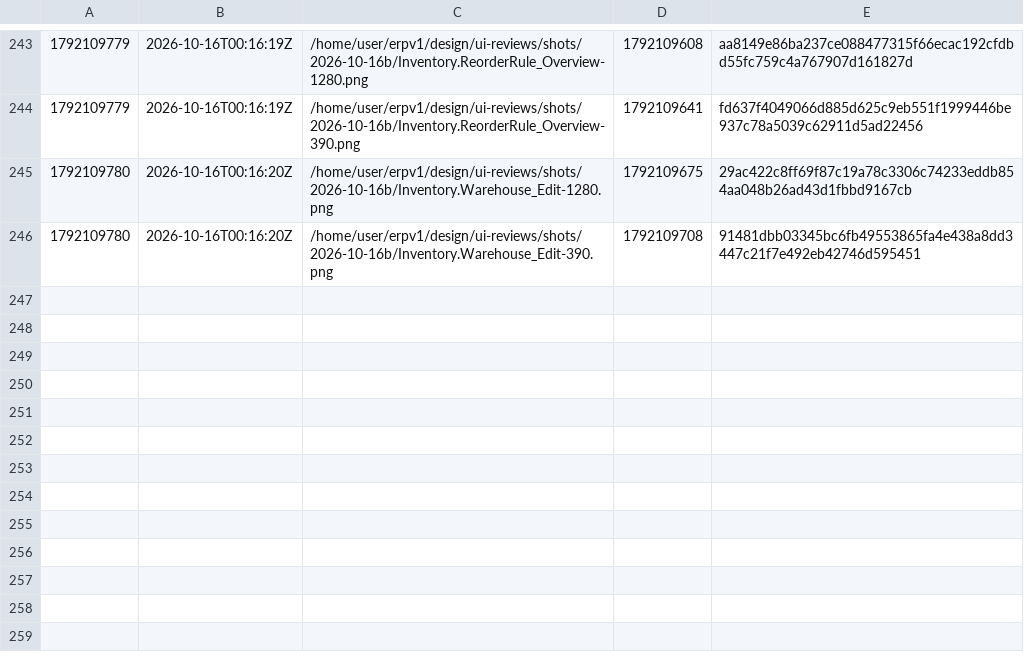
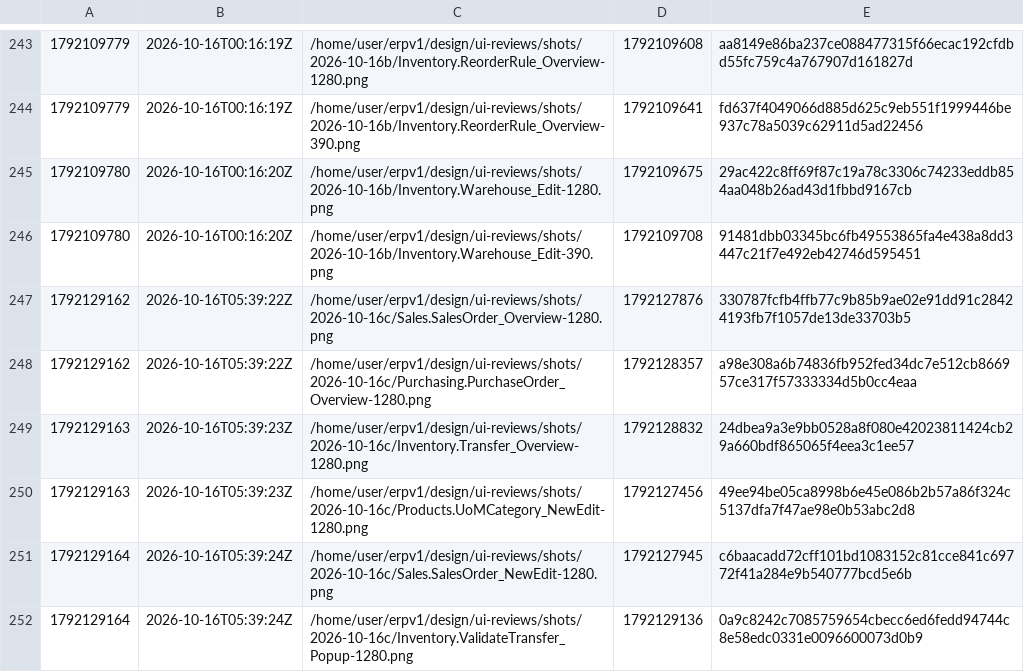
Before and after one commit to ako/erpv1, a TSV file: .claude/loop/look/seen.tsv, drawn as a sheet; only a part is shown, gaps mark what is left out.

```diff
--- a/.claude/loop/look/seen.tsv
+++ b/.claude/loop/look/seen.tsv
@@ -246 +246,7 @@
 1792109780	2026-10-16T00:16:20Z	/home/user/erpv1/design/ui-reviews/shots/2026-10-16b/Inventory.Warehouse_Edit-390.png	1792109708	91481dbb03345bc6fb49553865fa4e438a8dd3447c21f7e492eb42746d595451
+1792129162	2026-10-16T05:39:22Z	/home/user/erpv1/design/ui-reviews/shots/2026-10-16c/Sales.SalesOrder_Overview-1280.png	1792127876	330787fcfb4ffb77c9b85b9ae02e91dd91c28424193fb7f1057de13de33703b5
+1792129162	2026-10-16T05:39:22Z	/home/user/erpv1/design/ui-reviews/shots/2026-10-16c/Purchasing.PurchaseOrder_Overview-1280.png	1792128357	a98e308a6b74836fb952fed34dc7e512cb866957ce317f57333334d5b0cc4eaa
+1792129163	2026-10-16T05:39:23Z	/home/user/erpv1/design/ui-reviews/shots/2026-10-16c/Inventory.Transfer_Overview-1280.png	1792128832	24dbea9a3e9bb0528a8f080e42023811424cb29a660bdf865065f4eea3c1ee57
+1792129163	2026-10-16T05:39:23Z	/home/user/erpv1/design/ui-reviews/shots/2026-10-16c/Products.UoMCategory_NewEdit-1280.png	1792127456	49ee94be05ca8998b6e45e086b2b57a86f324c5137dfa7f47ae98e0b53abc2d8
+1792129164	2026-10-16T05:39:24Z	/home/user/erpv1/design/ui-reviews/shots/2026-10-16c/Sales.SalesOrder_NewEdit-1280.png	1792127945	c6baacadd72cff101bd1083152c81cce841c69772f41a284e9b540777bcd5e6b
+1792129164	2026-10-16T05:39:24Z	/home/user/erpv1/design/ui-reviews/shots/2026-10-16c/Inventory.ValidateTransfer_Popup-1280.png	1792129136	0a9c8242c7085759654cbecc6ed6fedd94744c8e58edc0331e0096600073d0b9
```
